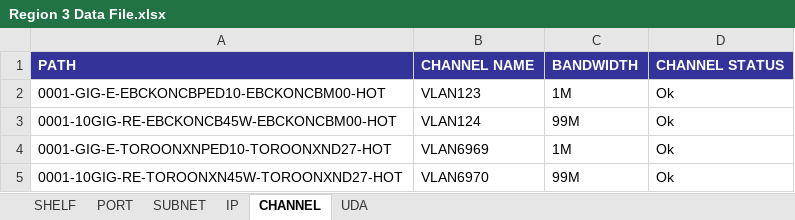
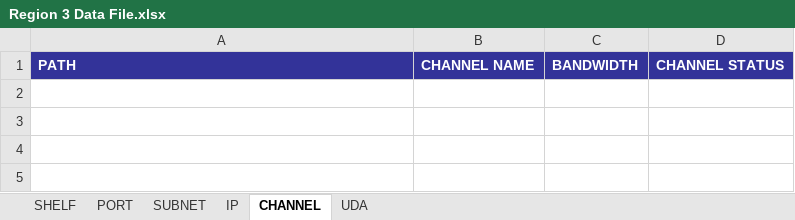
Before and after one commit to shiphu/multi-tool, an Excel workbook: served_files/dataloader/Region 3 Data File.xlsx, sheet CHANNEL, drawn as a sheet; values as stored, in another font and other column widths than the file's, no borders; the diff names each change by its address in the sheet, - before the commit and + after, or states it on an @@ line.

```diff
--- a/served_files/dataloader/Region 3 Data File.xlsx (sheet CHANNEL)
+++ b/served_files/dataloader/Region 3 Data File.xlsx (sheet CHANNEL)
-row 2: 0001-GIG-E-EBCKONCBPED10-EBCKONCBM00-HOT | VLAN123 | 1M | Ok
-row 3: 0001-10GIG-RE-EBCKONCB45W-EBCKONCBM00-HOT | VLAN124 | 99M | Ok
-row 4: 0001-GIG-E-TOROONXNPED10-TOROONXND27-HOT | VLAN6969 | 1M | Ok
-row 5: 0001-10GIG-RE-TOROONXN45W-TOROONXND27-HOT | VLAN6970 | 99M | Ok
```
Also changed, not shown: sheet PORT, sheet IP, sheet SUBNET, sheet SHELF, 27 other files.
